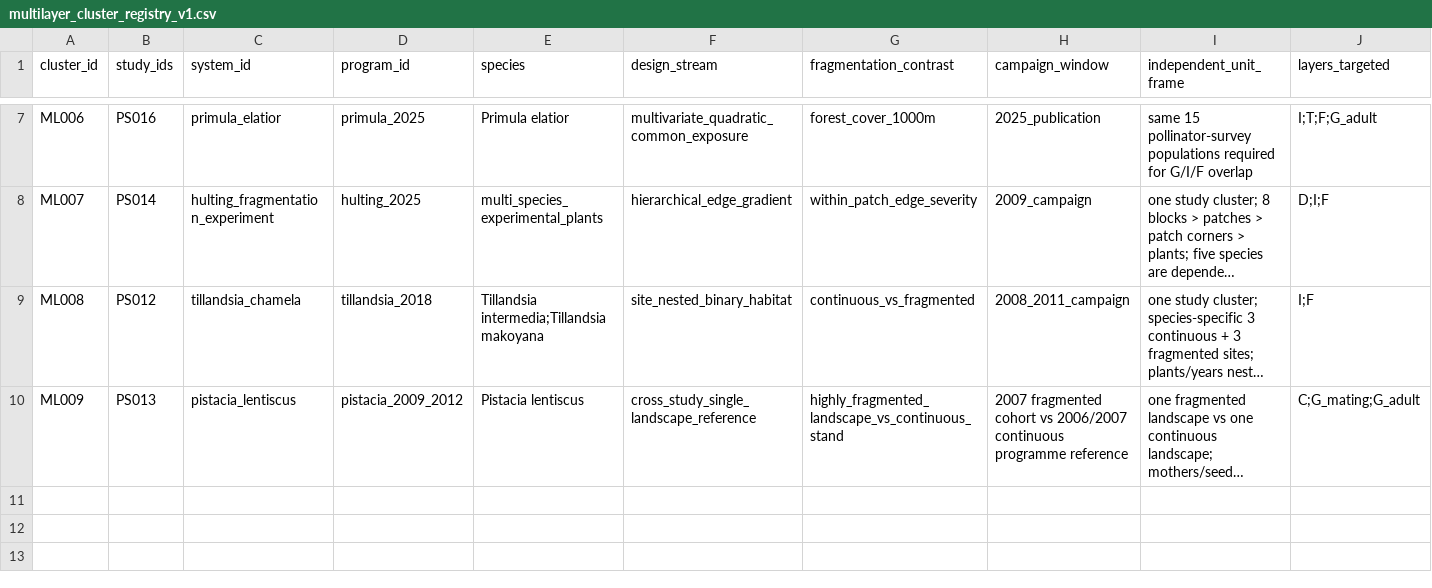
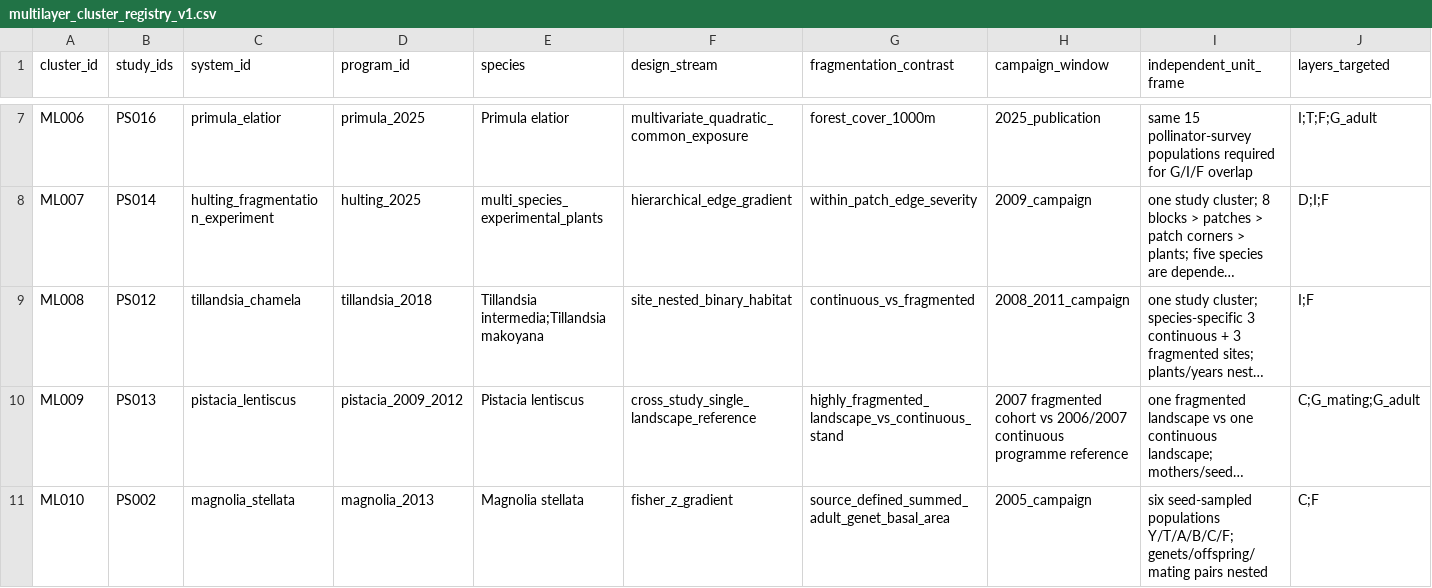
Before and after one commit to zuizui0223/egwee, a CSV file: evidence/meta_extraction/multilayer_cluster_registry_v1.csv, drawn as a sheet; only a part is shown, gaps mark what is left out; long unchanged cells end in …; rows hold the shown columns only; the diff names each change by its address in the sheet, - before the commit and + after, or states it on an @@ line.

Commit message:
Register Magnolia as ML010 terminal exposure mismatch

```diff
--- a/evidence/meta_extraction/multilayer_cluster_registry_v1.csv
+++ b/evidence/meta_extraction/multilayer_cluster_registry_v1.csv
+row 11: ML010 | PS002 | magnolia_stellata | magnolia_2013 | Magnolia stellata | fisher_z_gradient | source_defined_summed_adult_genet_basal_area | 2005_campaign | six seed-sampled populations Y/T/A/B/C/F; genets/offspring/mating pairs nested | C;F
```
